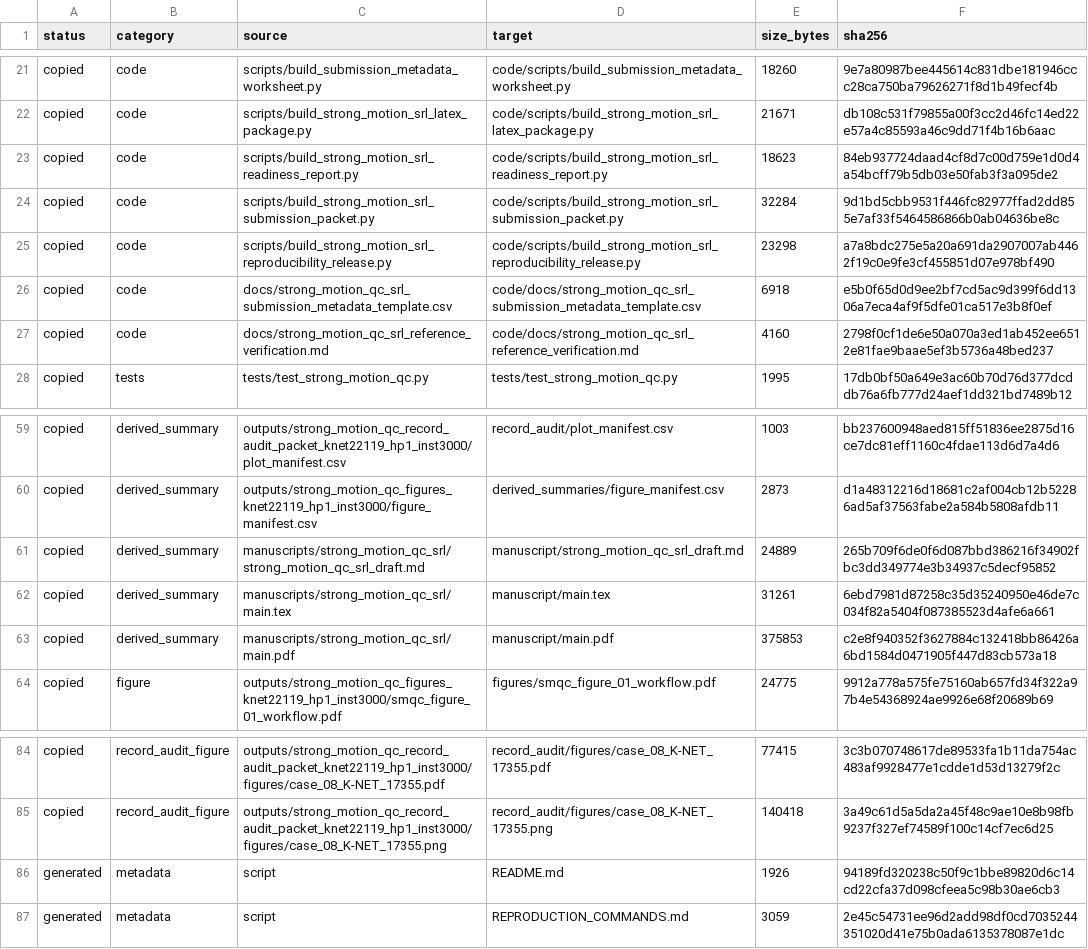
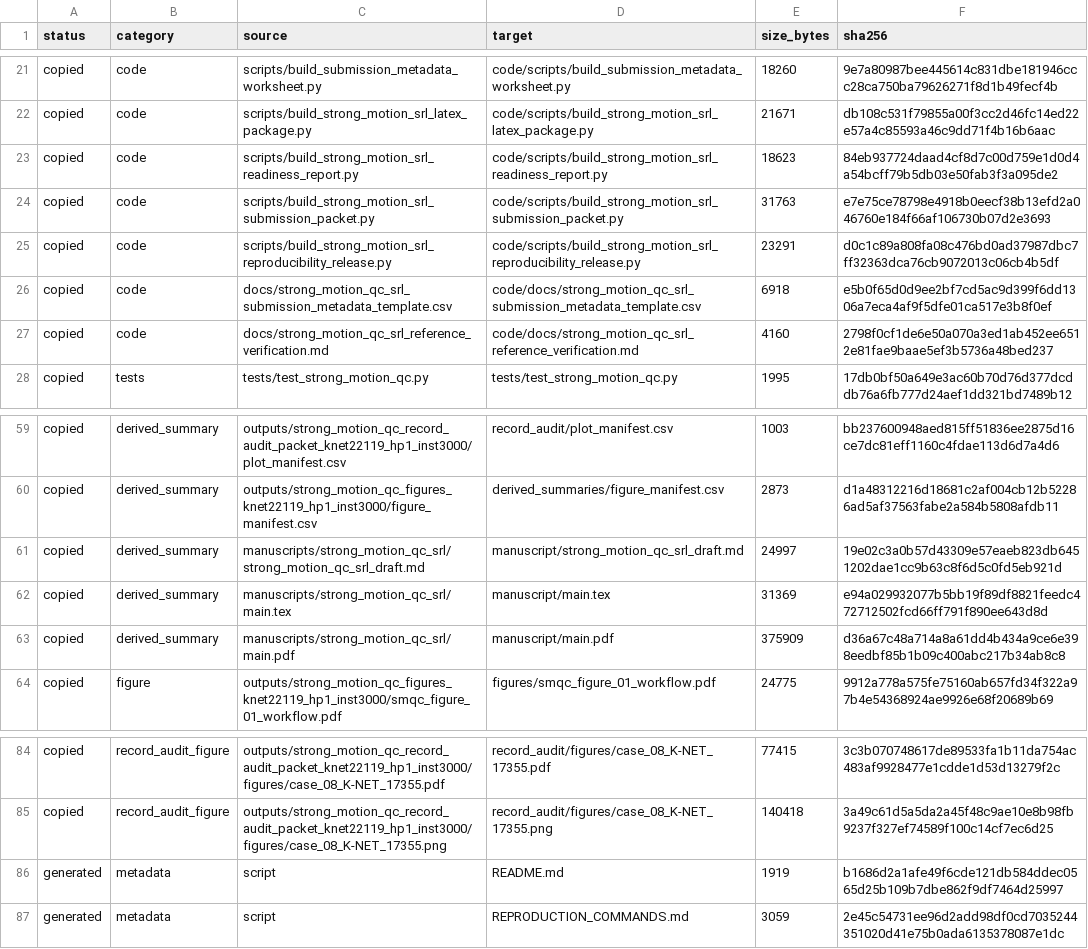
Before and after one commit to zhouhaoyiu/strong-motion-product-window-qc, a CSV file: metadata/file_checksums.csv, drawn as a sheet; only a part is shown, gaps mark what is left out.

Commit message:
Polish SRL data resources statement

```diff
--- a/metadata/file_checksums.csv
+++ b/metadata/file_checksums.csv
@@ -23,4 +23,4 @@ copied,code,scripts/build_strong_motion_srl_latex_package.py,code/scripts/build_
 copied,code,scripts/build_strong_motion_srl_readiness_report.py,code/scripts/build_strong_motion_srl_readiness_report.py,18623,84eb937724daad4cf8d7c00d759e1d0d4a54bcff79b5db03e50fab3f3a095de2
-copied,code,scripts/build_strong_motion_srl_submission_packet.py,code/scripts/build_strong_motion_srl_submission_packet.py,32284,9d1bd5cbb9531f446fc82977ffad2dd855e7af33f5464586866b0ab04636be8c
-copied,code,scripts/build_strong_motion_srl_reproducibility_release.py,code/scripts/build_strong_motion_srl_reproducibility_release.py,23298,a7a8bdc275e5a20a691da2907007ab4462f19c0e9fe3cf455851d07e978bf490
+copied,code,scripts/build_strong_motion_srl_submission_packet.py,code/scripts/build_strong_motion_srl_submission_packet.py,31763,e7e75ce78798e4918b0eecf38b13efd2a046760e184f66af106730b07d2e3693
+copied,code,scripts/build_strong_motion_srl_reproducibility_release.py,code/scripts/build_strong_motion_srl_reproducibility_release.py,23291,d0c1c89a808fa08c476bd0ad37987dbc7ff32363dca76cb9072013c06cb4b5df
 copied,code,docs/strong_motion_qc_srl_submission_metadata_template.csv,code/docs/strong_motion_qc_srl_submission_metadata_template.csv,6918,e5b0f65d0d9ee2bf7cd5ac9d399f6dd1306a7eca4af9f5dfe01ca517e3b8f0ef
@@ -60,5 +60,5 @@ copied,derived_summary,outputs/strong_motion_qc_record_audit_packet_knet22119_hp
 copied,derived_summary,outputs/strong_motion_qc_figures_knet22119_hp1_inst3000/figure_manifest.csv,derived_summaries/figure_manifest.csv,2873,d1a48312216d18681c2af004cb12b52286ad5af37563fabe2a584b5808afdb11
-copied,derived_summary,manuscripts/strong_motion_qc_srl/strong_motion_qc_srl_draft.md,manuscript/strong_motion_qc_srl_draft.md,24889,265b709f6de0f6d087bbd386216f34902fbc3dd349774e3b34937c5decf95852
-copied,derived_summary,manuscripts/strong_motion_qc_srl/main.tex,manuscript/main.tex,31261,6ebd7981d87258c35d35240950e46de7c034f82a5404f087385523d4afe6a661
-copied,derived_summary,manuscripts/strong_motion_qc_srl/main.pdf,manuscript/main.pdf,375853,c2e8f940352f3627884c132418bb86426a6bd1584d0471905f447d83cb573a18
+copied,derived_summary,manuscripts/strong_motion_qc_srl/strong_motion_qc_srl_draft.md,manuscript/strong_motion_qc_srl_draft.md,24997,19e02c3a0b57d43309e57eaeb823db6451202dae1cc9b63c8f6d5c0fd5eb921d
+copied,derived_summary,manuscripts/strong_motion_qc_srl/main.tex,manuscript/main.tex,31369,e94a029932077b5bb19f89df8821feedc472712502fcd66ff791f890ee643d8d
+copied,derived_summary,manuscripts/strong_motion_qc_srl/main.pdf,manuscript/main.pdf,375909,d36a67c48a714a8a61dd4b434a9ce6e398eedbf85b1b09c400abc217b34ab8c8
 copied,figure,outputs/strong_motion_qc_figures_knet22119_hp1_inst3000/smqc_figure_01_workflow.pdf,figures/smqc_figure_01_workflow.pdf,24775,9912a778a575fe75160ab657fd34f322a97b4e54368924ae9926e68f20689b69
@@ -85,3 +85,3 @@ copied,record_audit_figure,outputs/strong_motion_qc_record_audit_packet_knet2211
 copied,record_audit_figure,outputs/strong_motion_qc_record_audit_packet_knet22119_hp1_inst3000/figures/case_08_K-NET_17355.png,record_audit/figures/case_08_K-NET_17355.png,140418,3a49c61d5a5da2a45f48c9ae10e8b98fb9237f327ef74589f100c14cf7ec6d25
-generated,metadata,script,README.md,1926,94189fd320238c50f9c1bbe89820d6c14cd22cfa37d098cfeea5c98b30ae6cb3
+generated,metadata,script,README.md,1919,b1686d2a1afe49f6cde121db584ddec0565d25b109b7dbe862f9df7464d25997
 generated,metadata,script,REPRODUCTION_COMMANDS.md,3059,2e45c54731ee96d2add98df0cd7035244351020d41e75b0ada6135378087e1dc
```
Also changed, not shown: 6 other files.
